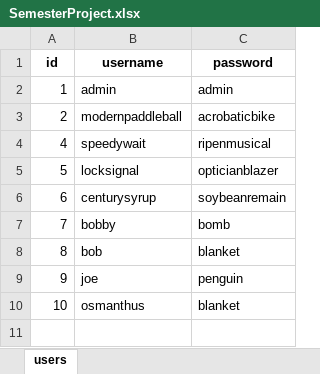
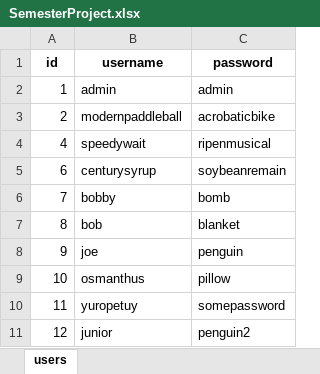
Before and after one commit to yuropetuy/Web-Programming-COMPE361, an Excel workbook: SemesterProject/SemesterProject.xlsx, sheet users, drawn as a sheet; values as stored, in another font and other column widths than the file's, no borders; removed rows and columns are numbered as before the commit, all else as after; the diff names each change by its address in the sheet, - before the commit and + after, or states it on an @@ line.

Commit message:
finished user manager

```diff
--- a/SemesterProject/SemesterProject.xlsx (sheet users)
+++ b/SemesterProject/SemesterProject.xlsx (sheet users)
-row 5: 5 | locksignal | opticianblazer
-C9 (password): blanket
+C9 (password): pillow
+row 10: 11 | yuropetuy | somepassword
+row 11: 12 | junior | penguin2
```
Also changed, not shown: 5 other files.
